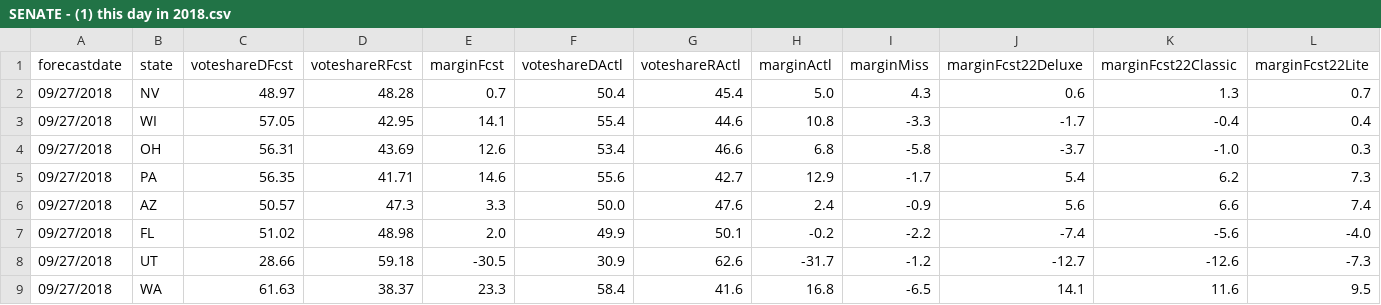
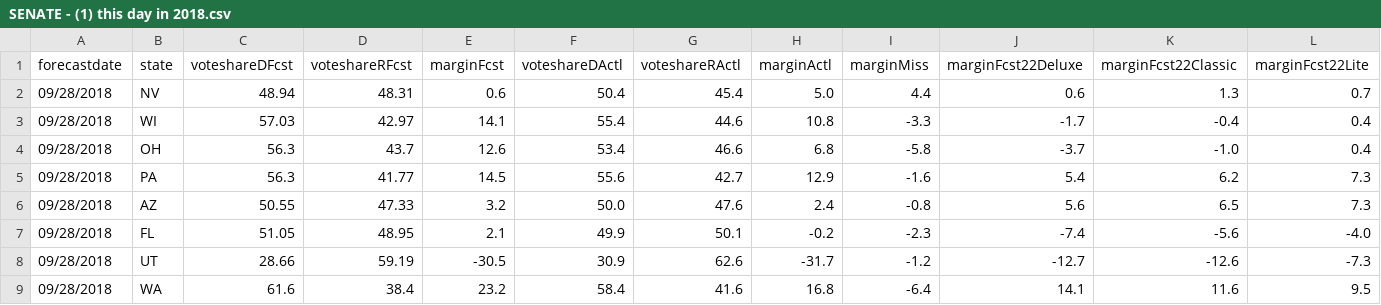
Before and after one commit to dcadata/fte2018, a CSV file: outputs/SENATE - (1) this day in 2018.csv, drawn as a sheet; only a part is shown; the diff covers the shown part only.

```diff
--- a/outputs/SENATE - (1) this day in 2018.csv
+++ b/outputs/SENATE - (1) this day in 2018.csv
@@ -1,9 +1,9 @@
 forecastdate,state,voteshareDFcst,voteshareRFcst,marginFcst,voteshareDActl,voteshareRActl,marginActl,marginMiss,marginFcst22Deluxe,marginFcst22Classic,marginFcst22Lite
-09/27/2018,NV,48.97,48.28,0.7,50.4,45.4,5.0,4.3,0.6,1.3,0.7
-09/27/2018,WI,57.05,42.95,14.1,55.4,44.6,10.8,-3.3,-1.7,-0.4,0.4
-09/27/2018,OH,56.31,43.69,12.6,53.4,46.6,6.8,-5.8,-3.7,-1.0,0.3
-09/27/2018,PA,56.35,41.71,14.6,55.6,42.7,12.9,-1.7,5.4,6.2,7.3
-09/27/2018,AZ,50.57,47.3,3.3,50.0,47.6,2.4,-0.9,5.6,6.6,7.4
-09/27/2018,FL,51.02,48.98,2.0,49.9,50.1,-0.2,-2.2,-7.4,-5.6,-4.0
-09/27/2018,UT,28.66,59.18,-30.5,30.9,62.6,-31.7,-1.2,-12.7,-12.6,-7.3
-09/27/2018,WA,61.63,38.37,23.3,58.4,41.6,16.8,-6.5,14.1,11.6,9.5
+09/28/2018,NV,48.94,48.31,0.6,50.4,45.4,5.0,4.4,0.6,1.3,0.7
+09/28/2018,WI,57.03,42.97,14.1,55.4,44.6,10.8,-3.3,-1.7,-0.4,0.4
+09/28/2018,OH,56.3,43.7,12.6,53.4,46.6,6.8,-5.8,-3.7,-1.0,0.4
+09/28/2018,PA,56.3,41.77,14.5,55.6,42.7,12.9,-1.6,5.4,6.2,7.3
+09/28/2018,AZ,50.55,47.33,3.2,50.0,47.6,2.4,-0.8,5.6,6.5,7.3
+09/28/2018,FL,51.05,48.95,2.1,49.9,50.1,-0.2,-2.3,-7.4,-5.6,-4.0
+09/28/2018,UT,28.66,59.19,-30.5,30.9,62.6,-31.7,-1.2,-12.7,-12.6,-7.3
+09/28/2018,WA,61.6,38.4,23.2,58.4,41.6,16.8,-6.4,14.1,11.6,9.5
```
Also changed, not shown: 95 edited cells elsewhere in this file, outputs/GOVERNORS - (1) forecast launch.csv, outputs/GOVERNORS - (2) closest to election.csv, 1 other file.
